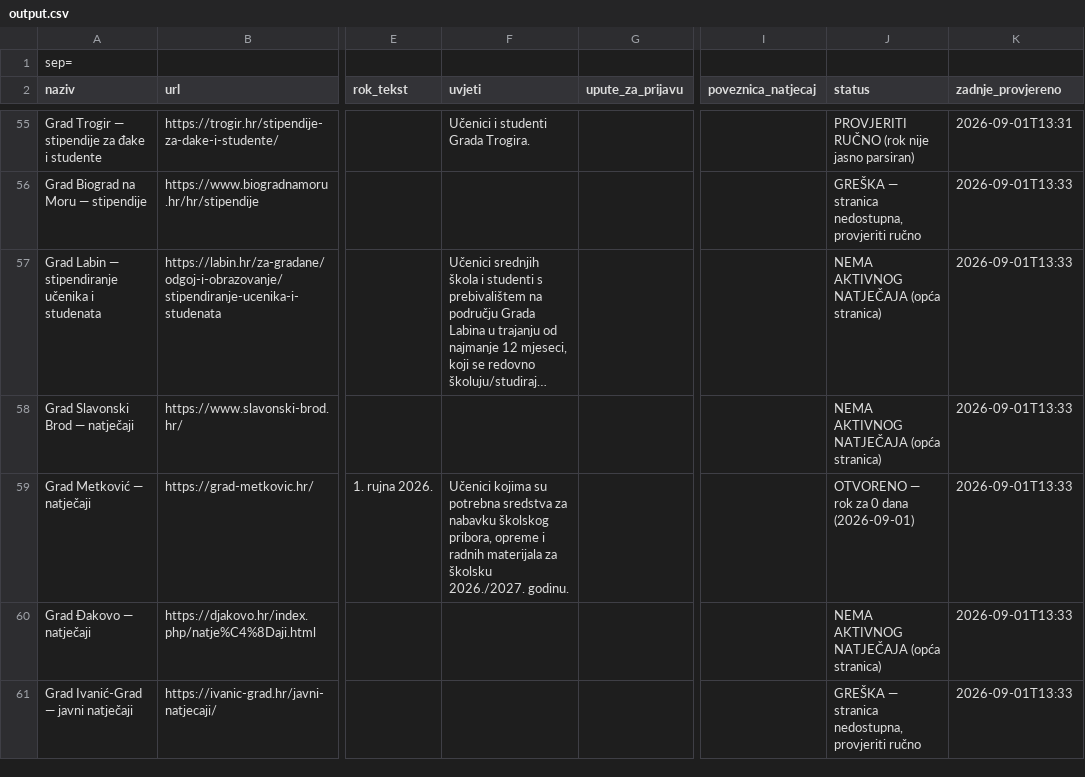
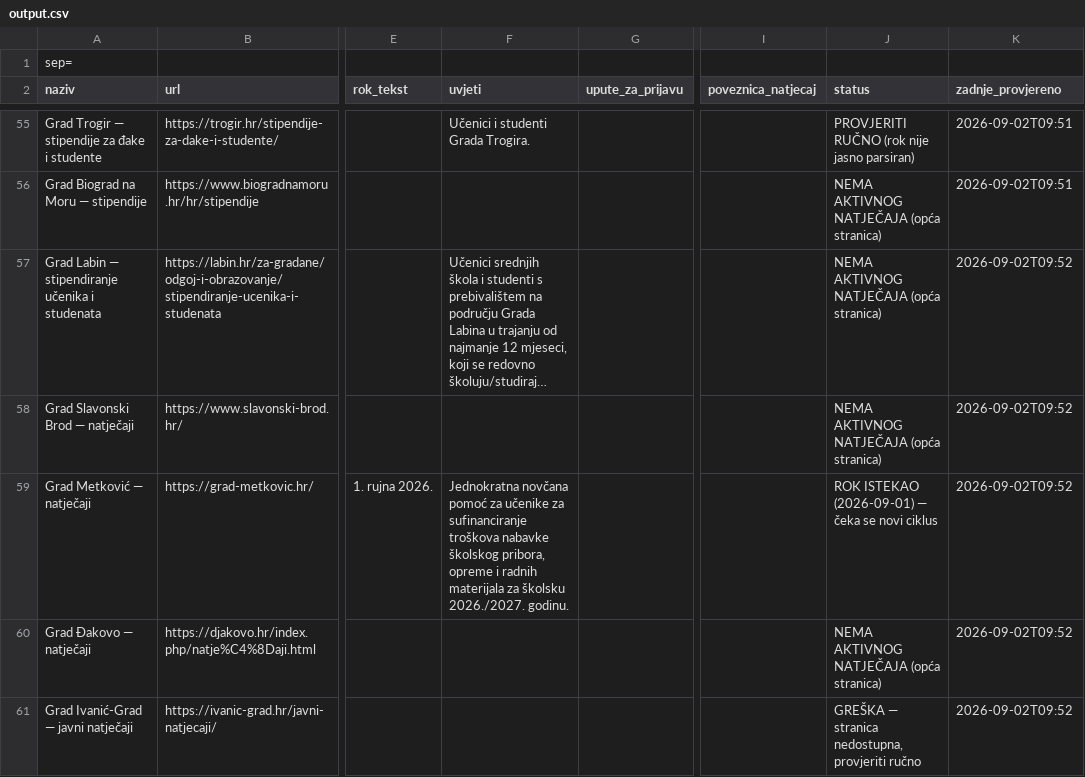
Before and after one commit to hunjeke/stipendije, a CSV file: output.csv, drawn as a sheet; only a part is shown, gaps mark what is left out; long unchanged cells end in …; the diff covers the shown part only; the diff names each change by its address in the sheet, - before the commit and + after, or states it on an @@ line.

```diff
--- a/output.csv
+++ b/output.csv
-K55 (zadnje_provjereno): 2026-09-01T13:31
+K55 (zadnje_provjereno): 2026-09-02T09:51
-J56 (status): GREŠKA — stranica nedostupna, provjeriti ručno
+J56 (status): NEMA AKTIVNOG NATJEČAJA (opća stranica)
-K56 (zadnje_provjereno): 2026-09-01T13:33
+K56 (zadnje_provjereno): 2026-09-02T09:51
-K57:K61 (zadnje_provjereno): 2026-09-01T13:33
+K57:K61 (zadnje_provjereno): 2026-09-02T09:52
-F59 (uvjeti): Učenici kojima su potrebna sredstva za nabavku školskog pribora,…
+F59 (uvjeti): Jednokratna novčana pomoć za učenike za sufinanciranje troškova nabavke školskog pribora,…
-J59 (status): OTVORENO — rok za 0 dana (2026-09-01)
+J59 (status): ROK ISTEKAO (2026-09-01) — čeka se novi ciklus
```
Also changed, not shown: 117 edited cells elsewhere in this file, 29 other files.
